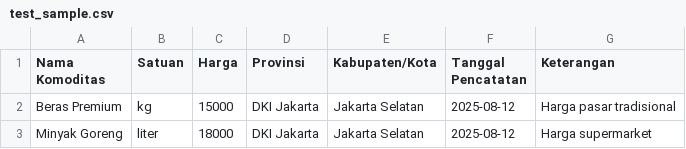
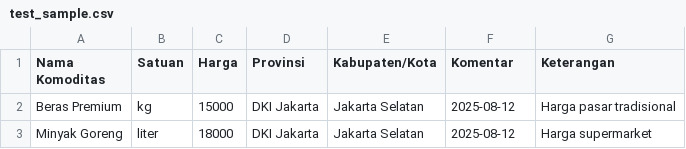
Before and after one commit to aadiityaak/sistem-pemetaan-kerawanan, a CSV file: test_sample.csv, drawn as a sheet.

```diff
--- a/test_sample.csv
+++ b/test_sample.csv
@@ -1,2 +1,2 @@
-Nama Komoditas;Satuan;Harga;Provinsi;Kabupaten/Kota;Tanggal Pencatatan;Keterangan
+Nama Komoditas;Satuan;Harga;Provinsi;Kabupaten/Kota;Komentar;Keterangan
 Beras Premium;kg;15000;DKI Jakarta;Jakarta Selatan;2025-08-12;Harga pasar tradisional
```
Also changed, not shown: 16 other files.
